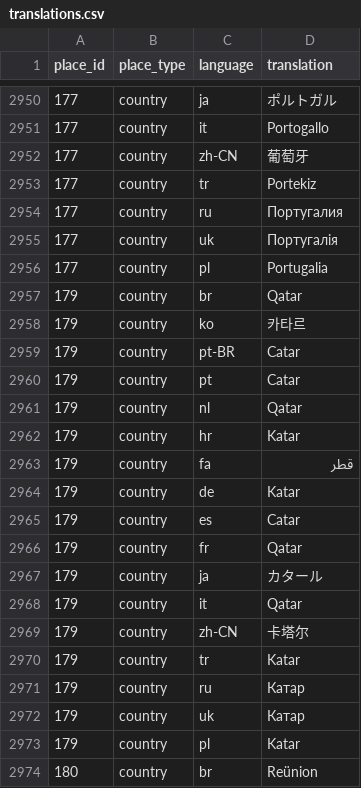
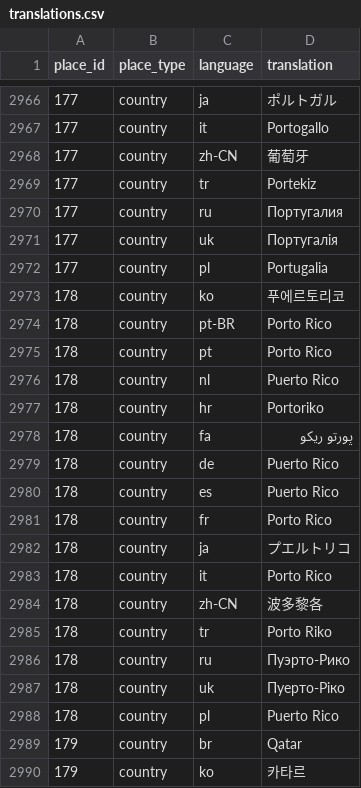
Before and after one commit to dr5hn/countries-states-cities-database, a CSV file: csv/translations.csv, drawn as a sheet; only a part is shown, gaps mark what is left out; the shorter side is filled out with more unchanged rows; the diff covers the shown part only.

```diff
--- a/csv/translations.csv
+++ b/csv/translations.csv
@@ -2956,2 +2972,18 @@ place_id,place_type,language,translation
 177,country,pl,Portugalia
+178,country,ko,푸에르토리코
+178,country,pt-BR,"Porto Rico"
+178,country,pt,"Porto Rico"
+178,country,nl,"Puerto Rico"
+178,country,hr,Portoriko
+178,country,fa,"پورتو ریکو"
+178,country,de,"Puerto Rico"
+178,country,es,"Puerto Rico"
+178,country,fr,"Porto Rico"
+178,country,ja,プエルトリコ
+178,country,it,"Porto Rico"
+178,country,zh-CN,波多黎各
+178,country,tr,"Porto Riko"
+178,country,ru,Пуэрто-Рико
+178,country,uk,Пуерто-Ріко
+178,country,pl,"Puerto Rico"
 179,country,br,Qatar
```
Also changed, not shown: 16 added rows elsewhere in this file, csv/states.csv, 38 other files.
